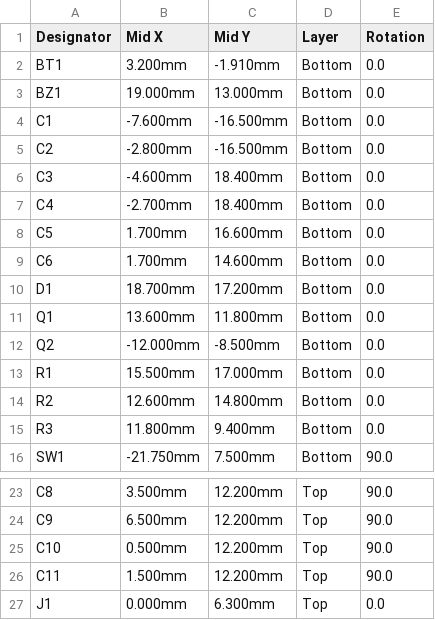
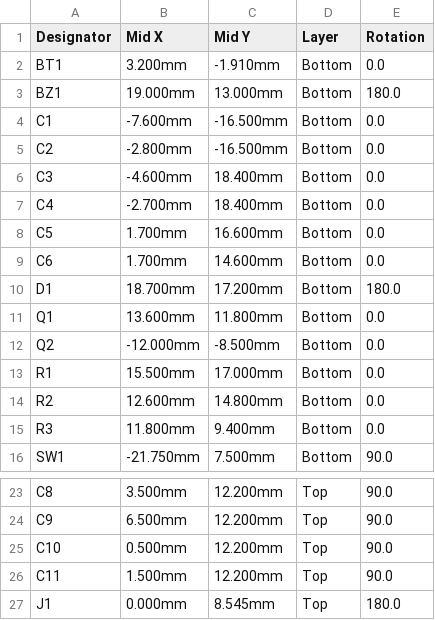
Before and after one commit to dahan8473/tethotchi, a CSV file: hardware/pcb/fab/cpl.csv, drawn as a sheet; only a part is shown, gaps mark what is left out.

```diff
--- a/hardware/pcb/fab/cpl.csv
+++ b/hardware/pcb/fab/cpl.csv
@@ -2,3 +2,3 @@ Designator,Mid X,Mid Y,Layer,Rotation
 BT1,3.200mm,-1.910mm,Bottom,0.0
-BZ1,19.000mm,13.000mm,Bottom,0.0
+BZ1,19.000mm,13.000mm,Bottom,180.0
 C1,-7.600mm,-16.500mm,Bottom,0.0
@@ -9,3 +9,3 @@ C5,1.700mm,16.600mm,Bottom,0.0
 C6,1.700mm,14.600mm,Bottom,0.0
-D1,18.700mm,17.200mm,Bottom,0.0
+D1,18.700mm,17.200mm,Bottom,180.0
 Q1,13.600mm,11.800mm,Bottom,0.0
@@ -26,2 +26,2 @@ C10,0.500mm,12.200mm,Top,90.0
 C11,1.500mm,12.200mm,Top,90.0
-J1,0.000mm,6.300mm,Top,0.0
+J1,0.000mm,8.545mm,Top,180.0
```
Also changed, not shown: 35 other files.
